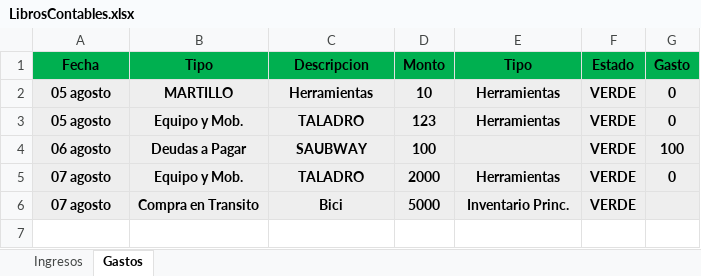
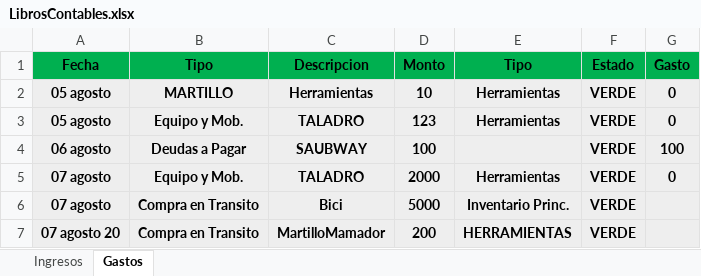
Before and after one commit to Alisbasa/EPIC-MOUNTAIN-SYSTEM, an Excel workbook: JavaApplication19/src/excel/LibrosContables.xlsx, sheet Gastos, drawn as a sheet; values as stored, in another font and other column widths than the file's, no borders; the diff names each change by its address in the sheet, - before the commit and + after, or states it on an @@ line.

```diff
--- a/JavaApplication19/src/excel/LibrosContables.xlsx (sheet Gastos)
+++ b/JavaApplication19/src/excel/LibrosContables.xlsx (sheet Gastos)
+row 7: 07 agosto 20 | Compra en Transito | MartilloMamador | 200 | HERRAMIENTAS | VERDE
```
Also changed, not shown: JavaApplication19/src/excel/comprasT.xlsx, 6 other files.
